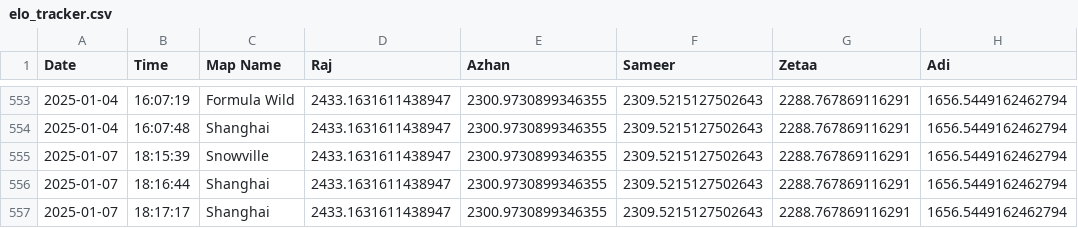
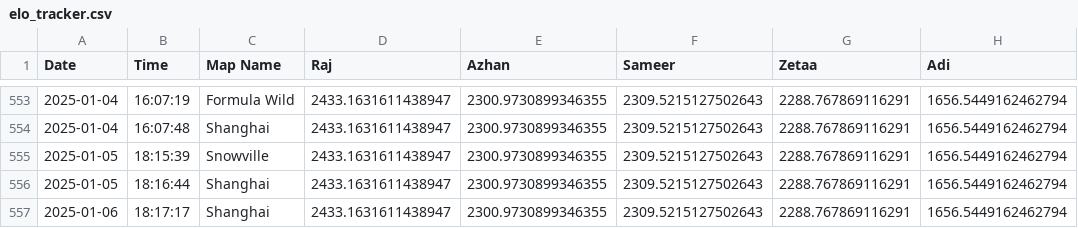
Before and after one commit to vRaj-Ajmera/NemoKartAnalysis, a CSV file: output/elo_tracker.csv, drawn as a sheet; only a part is shown, gaps mark what is left out; the diff names each change by its address in the sheet, - before the commit and + after, or states it on an @@ line.

Commit message:
fixed error in date in latest logs

```diff
--- a/output/elo_tracker.csv
+++ b/output/elo_tracker.csv
-A555:A556 (Date): 2025-01-07
+A555:A556 (Date): 2025-01-05
-A557 (Date): 2025-01-07
+A557 (Date): 2025-01-06
```
Also changed, not shown: output/results.csv, 6 other files.
